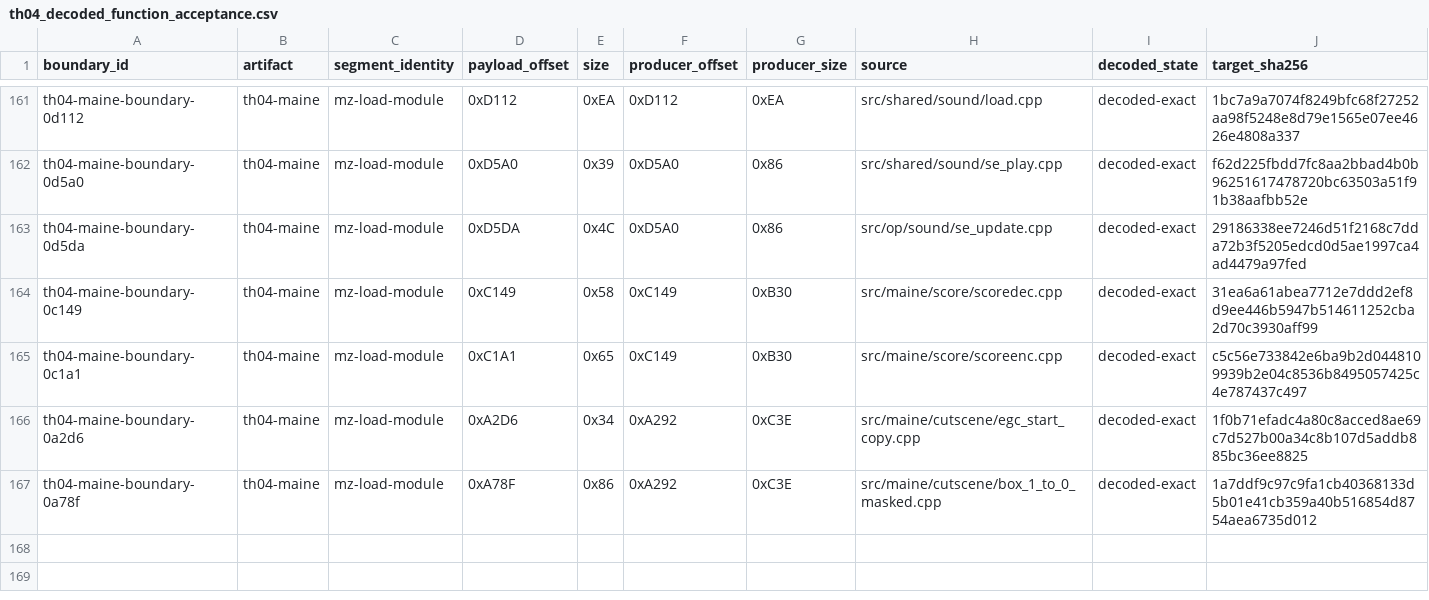
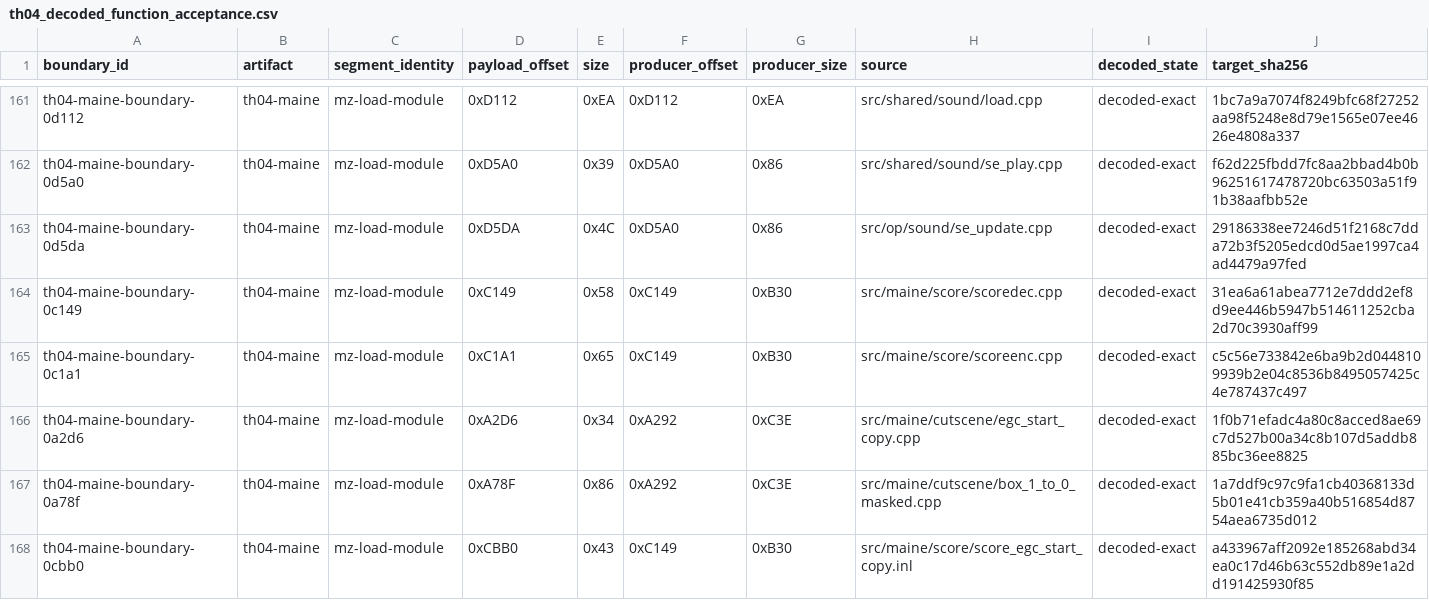
Before and after one commit to DropSonic0/th04, a CSV file: config/th04_decoded_function_acceptance.csv, drawn as a sheet; only a part is shown, gaps mark what is left out; rows hold the shown columns only; the diff names each change by its address in the sheet, - before the commit and + after, or states it on an @@ line.

Commit message:
gpt-web: accept MAINE SCORE EGC helper

```diff
--- a/config/th04_decoded_function_acceptance.csv
+++ b/config/th04_decoded_function_acceptance.csv
+row 168: th04-maine-boundary-0cbb0 | th04-maine | mz-load-module | 0xCBB0 | 0x43 | 0xC149 | 0xB30 | src/maine/score/score_egc_start_copy.inl | decoded-exact | a433967aff2092e185268abd34ea0c17d46b63c552db89e1a2dd191425930f85
```
Also changed, not shown: config/th04_function_boundaries.csv, config/units.csv, 4 other files.
